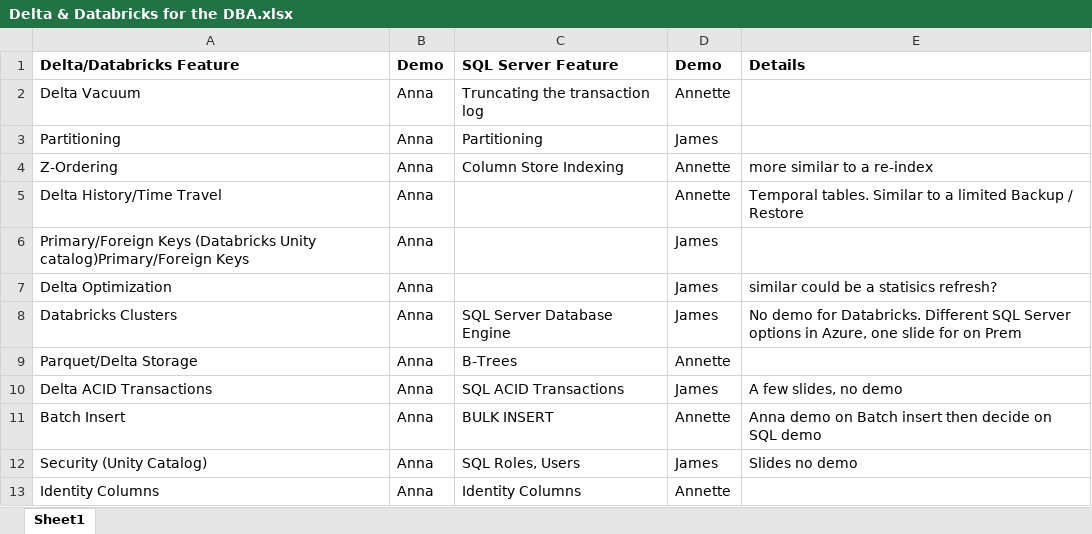
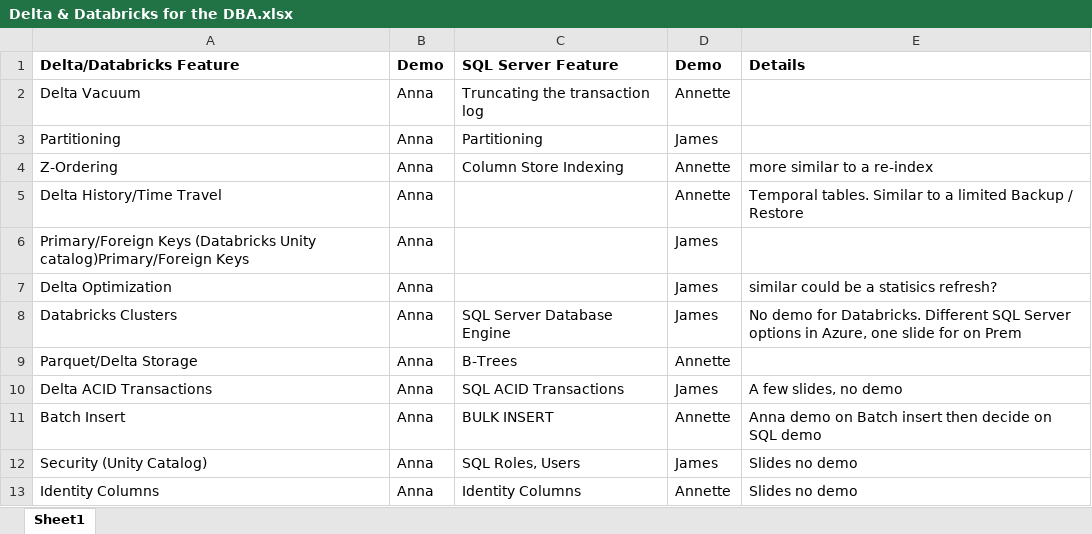
Before and after one commit to AnnaWykes/delta-dbx-for-dba, an Excel workbook: Delta & Databricks for the DBA.xlsx, sheet Sheet1, drawn as a sheet; values as stored, in another font and other column widths than the file's, no borders; the diff names each change by its address in the sheet, - before the commit and + after, or states it on an @@ line.

```diff
--- a/Delta & Databricks for the DBA.xlsx (sheet Sheet1)
+++ b/Delta & Databricks for the DBA.xlsx (sheet Sheet1)
-E13 (Details): (empty)
+E13 (Details): Slides no demo
```
Also changed, not shown: 1 other file.
